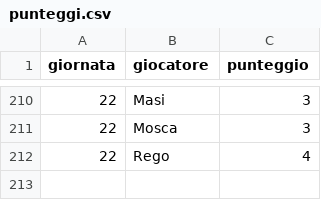
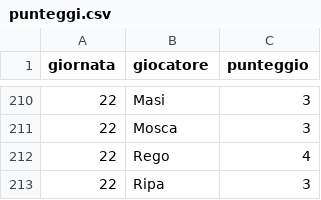
Before and after one commit to Mosca99/toto_pala, a CSV file: punteggi.csv, drawn as a sheet; only a part is shown, gaps mark what is left out.

Commit message:
Aggiornamento punteggi da Streamlit

```diff
--- a/punteggi.csv
+++ b/punteggi.csv
@@ -212 +212,2 @@ giornata,giocatore,punteggio
 22,Rego,4
+22,Ripa,3
```
